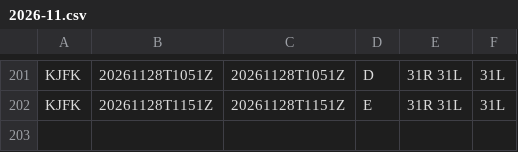
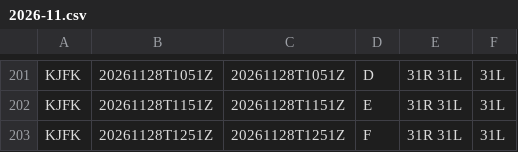
Before and after one commit to honghebincsg/pegasus-fid-gist, a CSV file: atis-history/KJFK/2026-11.csv, drawn as a sheet; only a part is shown, gaps mark what is left out.

```diff
--- a/atis-history/KJFK/2026-11.csv
+++ b/atis-history/KJFK/2026-11.csv
@@ -202 +202,2 @@ KJFK,20261128T1051Z,20261128T1051Z,D,31R 31L,31L
 KJFK,20261128T1151Z,20261128T1151Z,E,31R 31L,31L
+KJFK,20261128T1251Z,20261128T1251Z,F,31R 31L,31L
```
Also changed, not shown: atis-history/EHAM/2026-11.csv, atis-history/KMIA/2026-11.csv, 5 other files.
